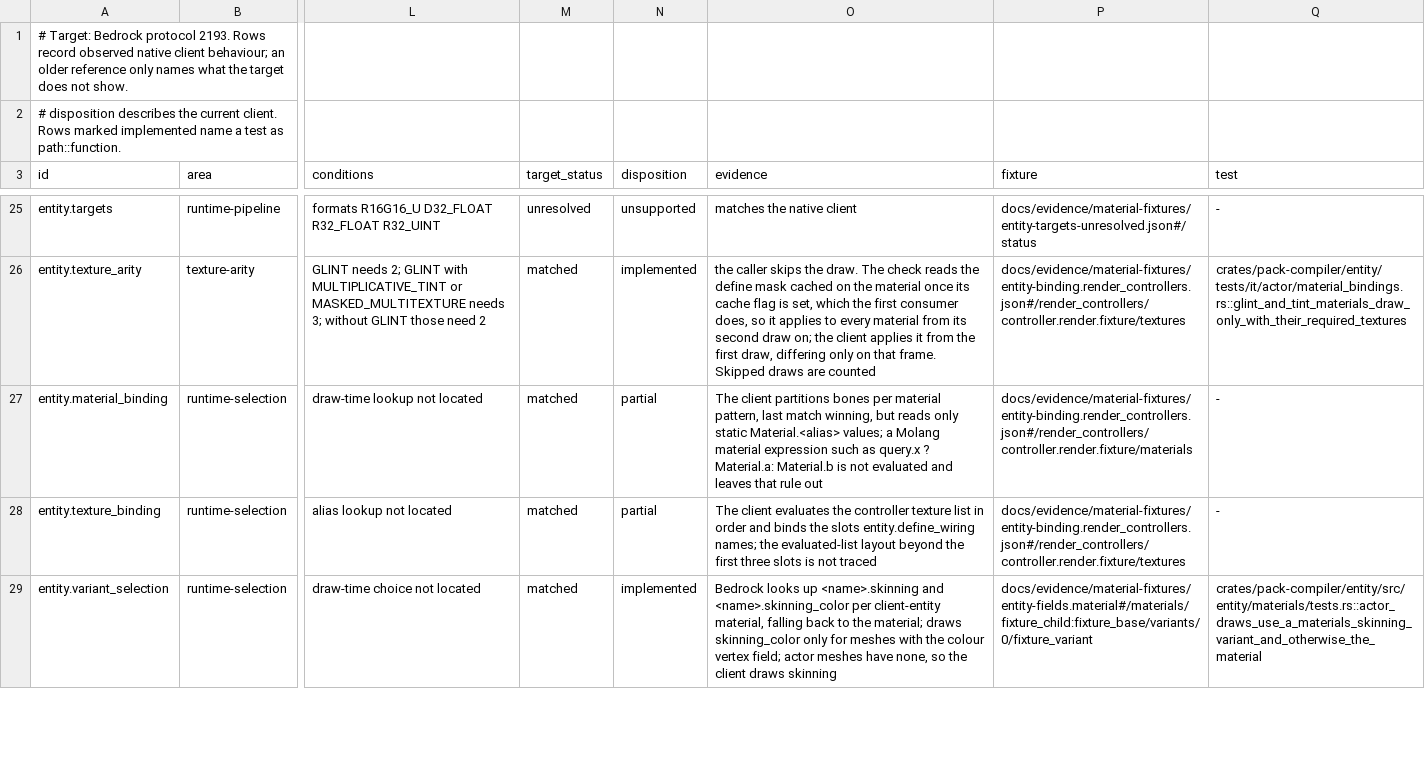
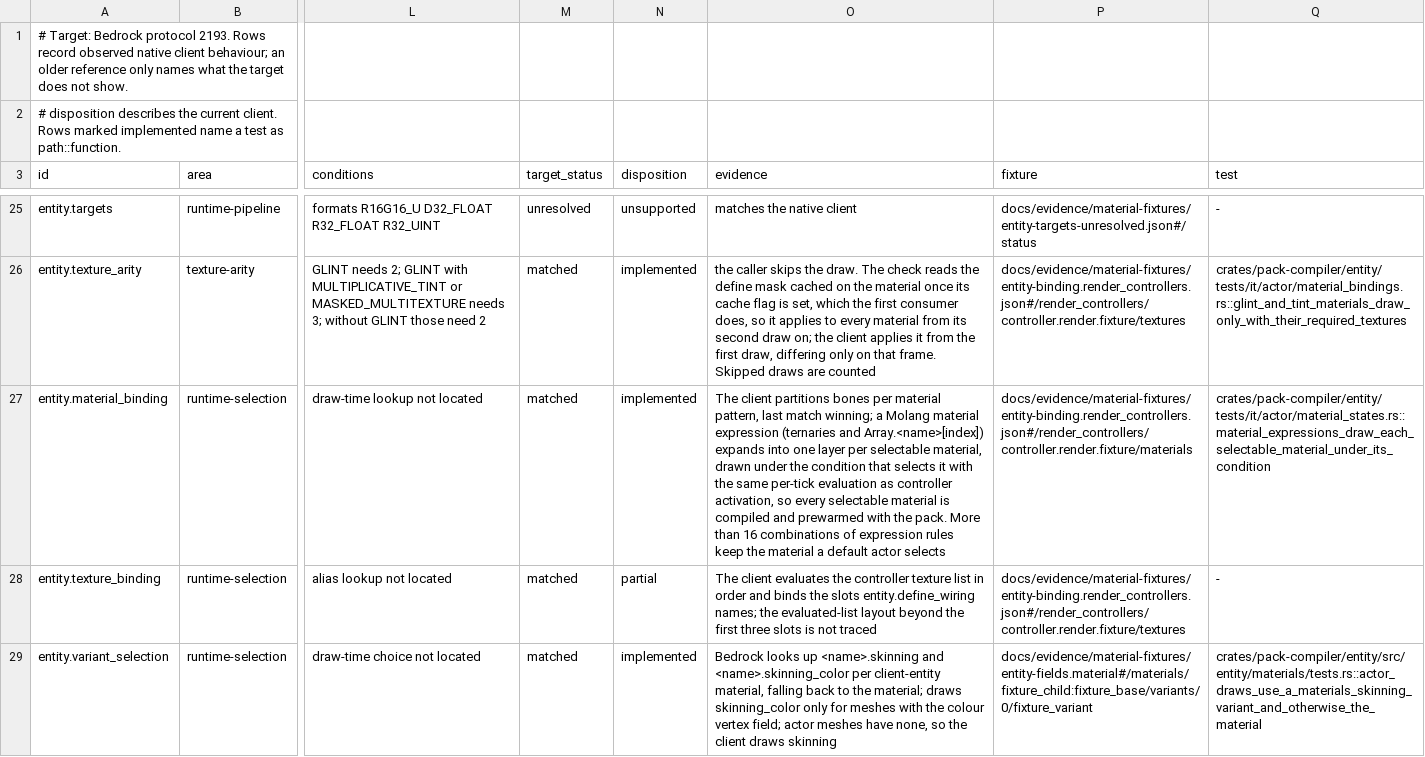
Before and after one commit to cinnabar-mc/cinnabar, a TSV file: docs/evidence/material-behavior.tsv, drawn as a sheet; only a part is shown, gaps mark what is left out; the diff names each change by its address in the sheet, - before the commit and + after, or states it on an @@ line.

Commit message:
Draw render-controller material expressions under their conditions
Material rules whose value is a Molang expression, such as
query.is_baby ? Material.a : Material.b or Array.looks[query.variant],
were dropped, as were lowercase material.<alias> references, which Molang
accepts. Rules now expand through the same selector textures and
geometry use: each combination of choices becomes its own group of
layers drawn under the condition selecting it, combined with the
controller's activation and evaluated each tick at the same cadence.
Every material an expression can select is compiled into the pack, so
its pipeline is prewarmed with the pack and a switch compiles nothing.
More than 16 combinations of expression rules keep the material a
default actor selects. The attachable fixture's pinned bytes change
because its lowercase material.default now resolves.

```diff
--- a/docs/evidence/material-behavior.tsv
+++ b/docs/evidence/material-behavior.tsv
-N27 (disposition): partial
+N27 (disposition): implemented
-O27 (evidence): …last match winning, but reads only static Material.<alias> values; a Molang material expression such as query.x ? Material.a: Material.b is not evaluated and leaves that rule out
+O27 (evidence): …last match winning; a Molang material expression (ternaries and Array.<name>[index]) expands into one layer per selectable material, drawn under the condition that selects it with the same per-tick evaluation as controller activation, so every selectable material is compiled and prewarmed with the pack. More than 16 combinations of expression rules keep the material a default actor selects
-Q27 (test): -
+Q27 (test): crates/pack-compiler/entity/tests/it/actor/material_states.rs::material_expressions_draw_each_selectable_material_under_its_condition
```
Also changed, not shown: 5 other files.
